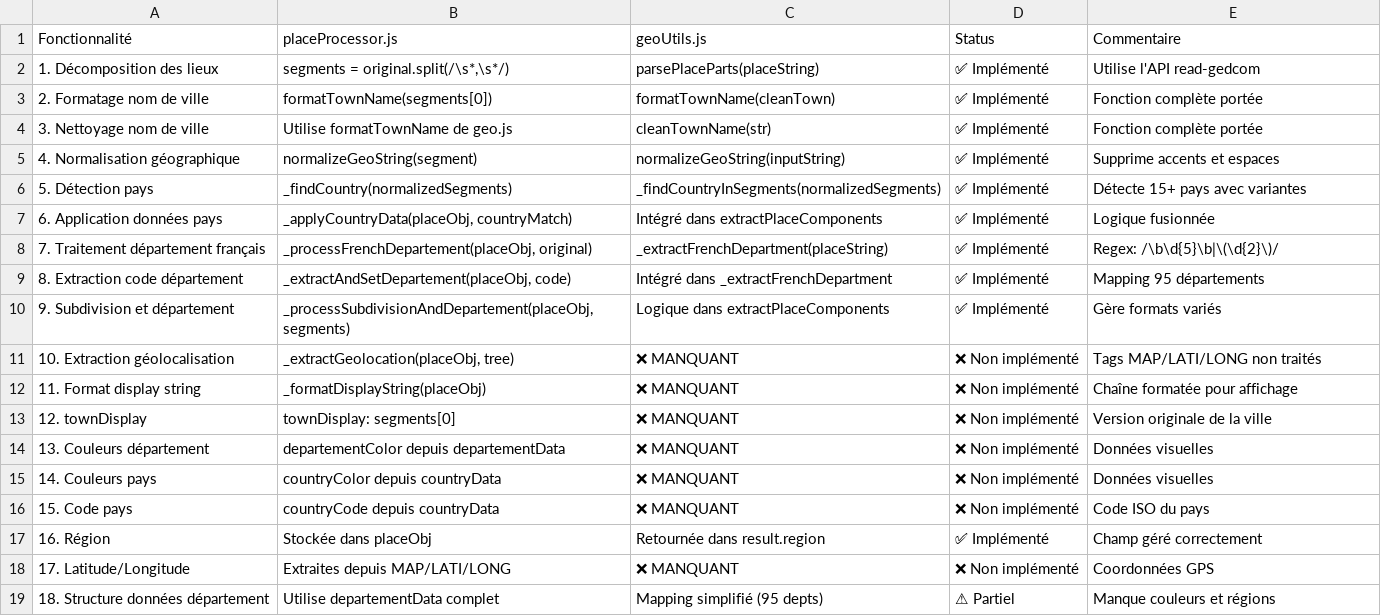
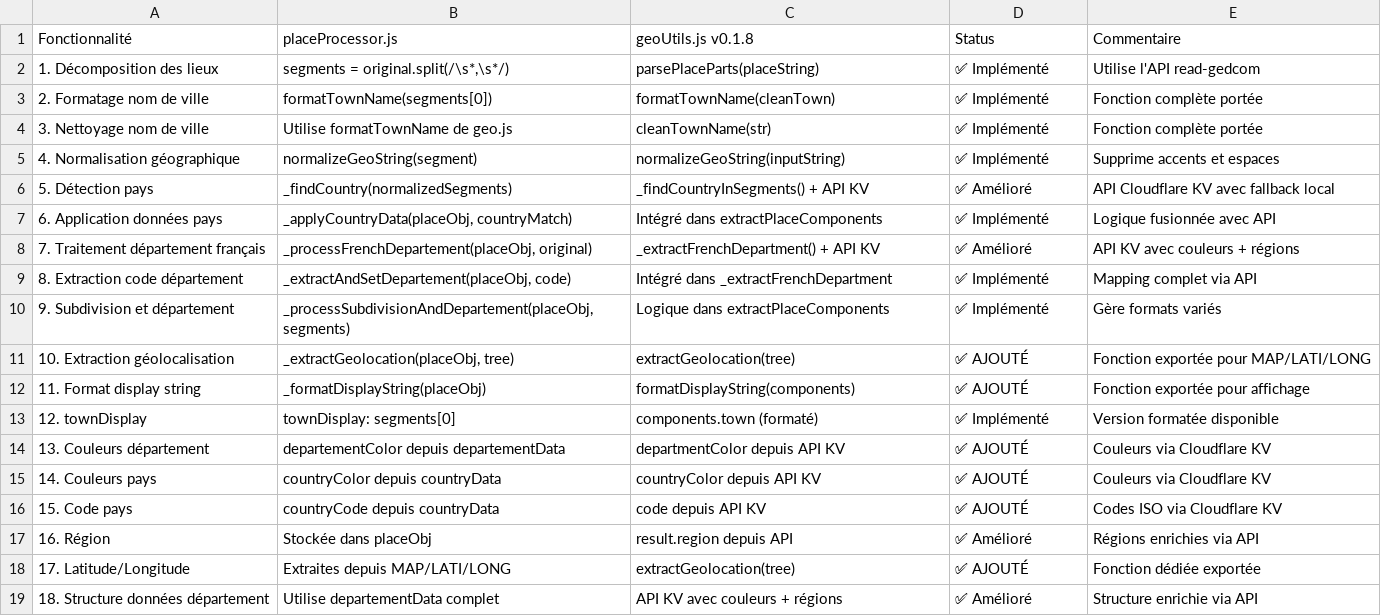
Before and after one commit to frankbracq/read-gedcom-geneafan, a CSV file: comparaison-placeProcessor-geoUtils.csv, drawn as a sheet; only a part is shown; the diff covers the shown part only; the diff names each change by its address in the sheet, - before the commit and + after, or states it on an @@ line.

```diff
--- a/comparaison-placeProcessor-geoUtils.csv
+++ b/comparaison-placeProcessor-geoUtils.csv
-C1: geoUtils.js
+C1: geoUtils.js v0.1.8
-C6 (geoUtils.js v0.1.8): _findCountryInSegments(normalizedSegments)
+C6 (geoUtils.js v0.1.8): _findCountryInSegments() + API KV
-D6 (Status): ✅ Implémenté
+D6 (Status): ✅ Amélioré
-E6 (Commentaire): Détecte 15+ pays avec variantes
+E6 (Commentaire): API Cloudflare KV avec fallback local
-E7 (Commentaire): Logique fusionnée
+E7 (Commentaire): Logique fusionnée avec API
-C8 (geoUtils.js v0.1.8): _extractFrenchDepartment(placeString)
+C8 (geoUtils.js v0.1.8): _extractFrenchDepartment() + API KV
-D8 (Status): ✅ Implémenté
+D8 (Status): ✅ Amélioré
-E8 (Commentaire): Regex: /\b\d{5}\b|\(\d{2}\)/
+E8 (Commentaire): API KV avec couleurs + régions
-E9 (Commentaire): Mapping 95 départements
+E9 (Commentaire): Mapping complet via API
-C11 (geoUtils.js v0.1.8): ❌ MANQUANT
+C11 (geoUtils.js v0.1.8): extractGeolocation(tree)
-D11:D12 (Status): ❌ Non implémenté
+D11:D12 (Status): ✅ AJOUTÉ
-E11 (Commentaire): Tags MAP/LATI/LONG non traités
+E11 (Commentaire): Fonction exportée pour MAP/LATI/LONG
-C12 (geoUtils.js v0.1.8): ❌ MANQUANT
+C12 (geoUtils.js v0.1.8): formatDisplayString(components)
-E12 (Commentaire): Chaîne formatée pour affichage
+E12 (Commentaire): Fonction exportée pour affichage
-C13 (geoUtils.js v0.1.8): ❌ MANQUANT
+C13 (geoUtils.js v0.1.8): components.town (formaté)
-D13 (Status): ❌ Non implémenté
+D13 (Status): ✅ Implémenté
-E13 (Commentaire): Version originale de la ville
+E13 (Commentaire): Version formatée disponible
-C14 (geoUtils.js v0.1.8): ❌ MANQUANT
+C14 (geoUtils.js v0.1.8): departmentColor depuis API KV
-D14:D16 (Status): ❌ Non implémenté
+D14:D16 (Status): ✅ AJOUTÉ
-E14:E15 (Commentaire): Données visuelles
+E14:E15 (Commentaire): Couleurs via Cloudflare KV
-C15 (geoUtils.js v0.1.8): ❌ MANQUANT
+C15 (geoUtils.js v0.1.8): countryColor depuis API KV
-C16 (geoUtils.js v0.1.8): ❌ MANQUANT
+C16 (geoUtils.js v0.1.8): code depuis API KV
-E16 (Commentaire): Code ISO du pays
+E16 (Commentaire): Codes ISO via Cloudflare KV
-C17 (geoUtils.js v0.1.8): Retournée dans result.region
+C17 (geoUtils.js v0.1.8): result.region depuis API
-D17 (Status): ✅ Implémenté
+D17 (Status): ✅ Amélioré
-E17 (Commentaire): Champ géré correctement
+E17 (Commentaire): Régions enrichies via API
-C18 (geoUtils.js v0.1.8): ❌ MANQUANT
+C18 (geoUtils.js v0.1.8): extractGeolocation(tree)
-D18 (Status): ❌ Non implémenté
+D18 (Status): ✅ AJOUTÉ
-E18 (Commentaire): Coordonnées GPS
+E18 (Commentaire): Fonction dédiée exportée
-C19 (geoUtils.js v0.1.8): Mapping simplifié (95 depts)
+C19 (geoUtils.js v0.1.8): API KV avec couleurs + régions
-D19 (Status): ⚠ Partiel
+D19 (Status): ✅ Amélioré
-E19 (Commentaire): Manque couleurs et régions
+E19 (Commentaire): Structure enrichie via API
```
Also changed, not shown: 8 added rows, 2 removed rows and 9 edited cells elsewhere in this file.
